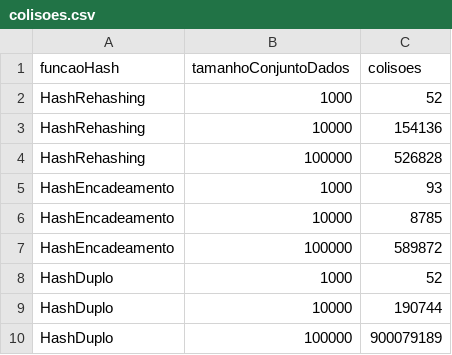
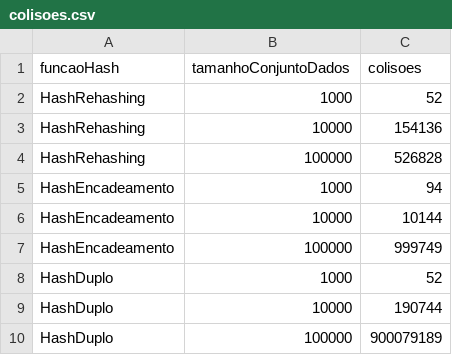
Before and after one commit to Ricardo-LK/PBL-Hash, a CSV file: plots/10000/colisoes.csv, drawn as a sheet.

```diff
--- a/plots/10000/colisoes.csv
+++ b/plots/10000/colisoes.csv
@@ -4,5 +4,5 @@ HashRehashing,10000,154136
 HashRehashing,100000,526828
-HashEncadeamento,1000,93
-HashEncadeamento,10000,8785
-HashEncadeamento,100000,589872
+HashEncadeamento,1000,94
+HashEncadeamento,10000,10144
+HashEncadeamento,100000,999749
 HashDuplo,1000,52
```
Also changed, not shown: plots/1000/colisoes.csv, plots/100000/colisoes.csv, 37 other files.
